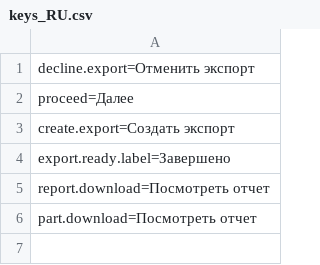
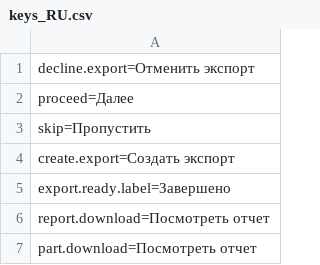
Before and after one commit to dzharikhin/google-takeout-backup, a CSV file: backup-server/keys_RU.csv, drawn as a sheet; the diff names each change by its address in the sheet, - before the commit and + after, or states it on an @@ line.

```diff
--- a/backup-server/keys_RU.csv
+++ b/backup-server/keys_RU.csv
+row 3: skip=Пропустить
```
Also changed, not shown: 1 other file.
